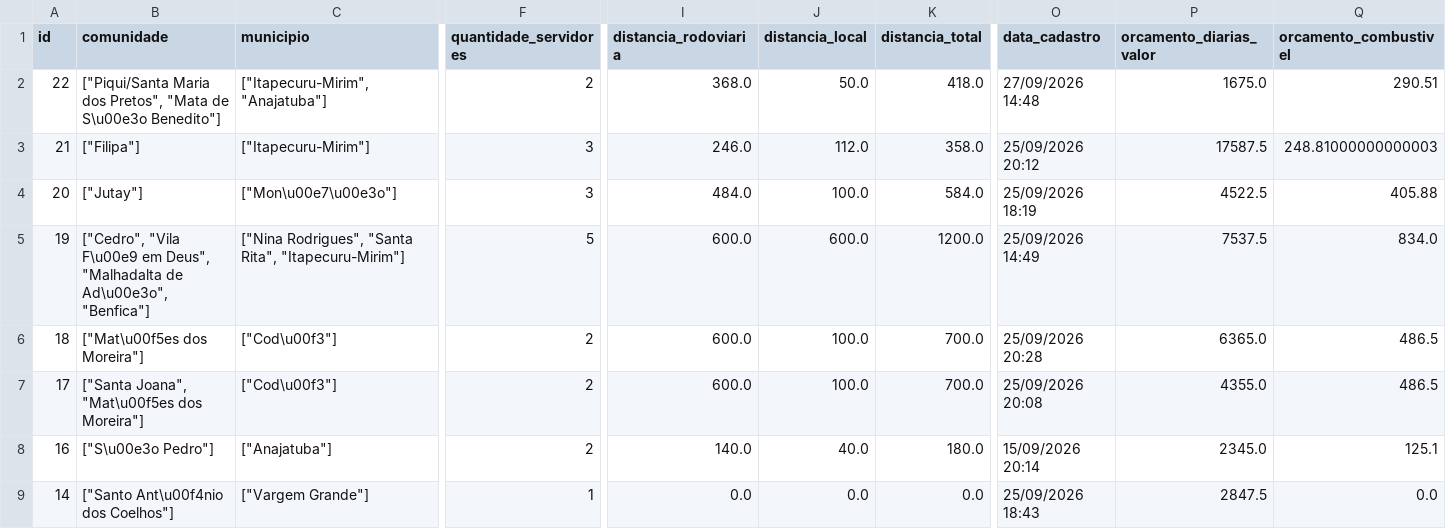
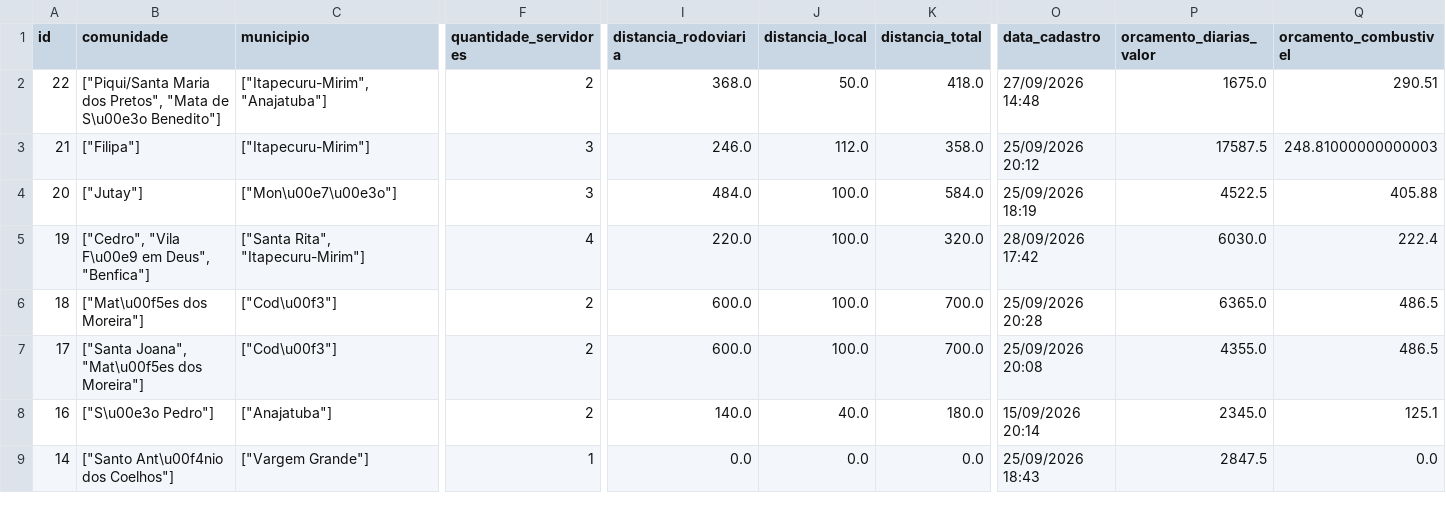
Before and after one commit to michaeljmcardoso/Quilombo-Viagens-master, a CSV file: dados/viagens_latest.csv, drawn as a sheet; only a part is shown, gaps mark what is left out; the diff covers the shown part only; the diff names each change by its address in the sheet, - before the commit and + after, or states it on an @@ line.

Commit message:
✏️ Viagem editada - Cedro, Vila Fé em Deus, Benfica - 28/09/2026 17:42:35

```diff
--- a/dados/viagens_latest.csv
+++ b/dados/viagens_latest.csv
-B5 (comunidade): …em Deus", "Malhadalta de Ad\u00e3o", "Benfica"]
+B5 (comunidade): …em Deus", "Benfica"]
-C5 (municipio): ["Nina Rodrigues", "Santa Rita", "Itapecuru-Mirim"]
+C5 (municipio): ["Santa Rita", "Itapecuru-Mirim"]
-F5 (quantidade_servidores): 5
+F5 (quantidade_servidores): 4
-I5 (distancia_rodoviaria): 600.0
+I5 (distancia_rodoviaria): 220.0
-J5 (distancia_local): 600.0
+J5 (distancia_local): 100.0
-K5 (distancia_total): 1200.0
+K5 (distancia_total): 320.0
-O5 (data_cadastro): 25/09/2026 14:49
+O5 (data_cadastro): 28/09/2026 17:42
-P5 (orcamento_diarias_valor): 7537.5
+P5 (orcamento_diarias_valor): 6030.0
-Q5 (orcamento_combustivel): 834.0
+Q5 (orcamento_combustivel): 222.4
```
Also changed, not shown: 8 edited cells elsewhere in this file, 2 other files.
